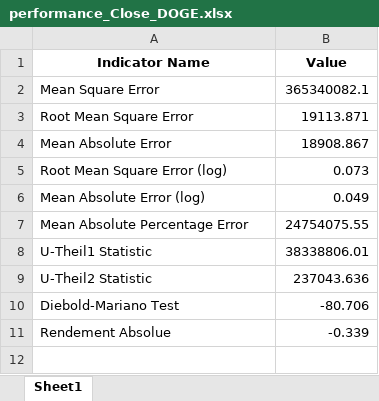
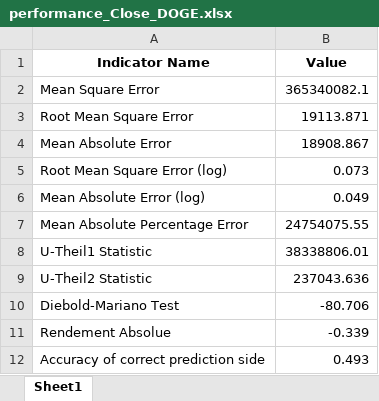
Before and after one commit to CodyAdam/datachallenge2024, an Excel workbook: data/output/performance_Close_DOGE.xlsx, sheet Sheet1, drawn as a sheet; values as stored, in another font and other column widths than the file's, no borders; the diff names each change by its address in the sheet, - before the commit and + after, or states it on an @@ line.

```diff
--- a/data/output/performance_Close_DOGE.xlsx (sheet Sheet1)
+++ b/data/output/performance_Close_DOGE.xlsx (sheet Sheet1)
+row 12: Accuracy of correct prediction side | 0.493
```
Also changed, not shown: data/output/backtest_Close_BTC.xlsx, data/output/backtest_Close_DOGE.xlsx, 5 other files.
